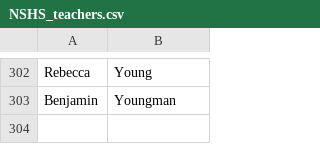
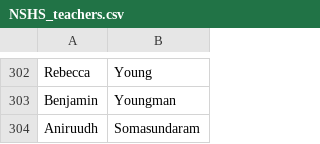
Before and after one commit to absent-cc/backend, a CSV file: data/NSHS_teachers.csv, drawn as a sheet; only a part is shown, gaps mark what is left out.

```diff
--- a/data/NSHS_teachers.csv
+++ b/data/NSHS_teachers.csv
@@ -303 +303,2 @@ Rebecca,Young
 Benjamin,Youngman
+Aniruudh,Somasundaram
```
Also changed, not shown: data/NNHS_teachers.csv.
